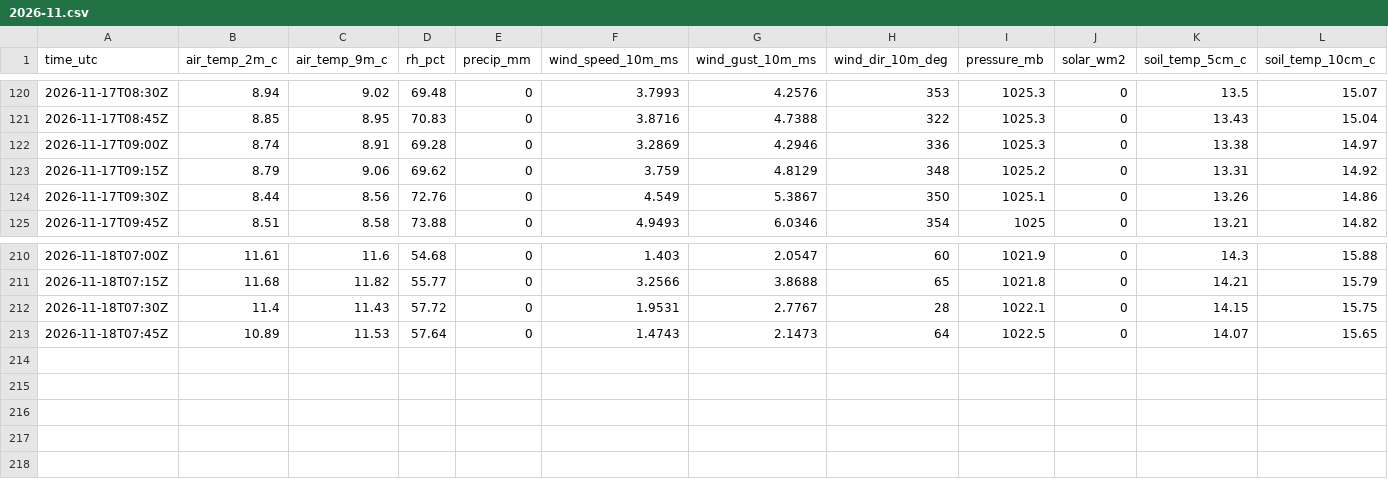
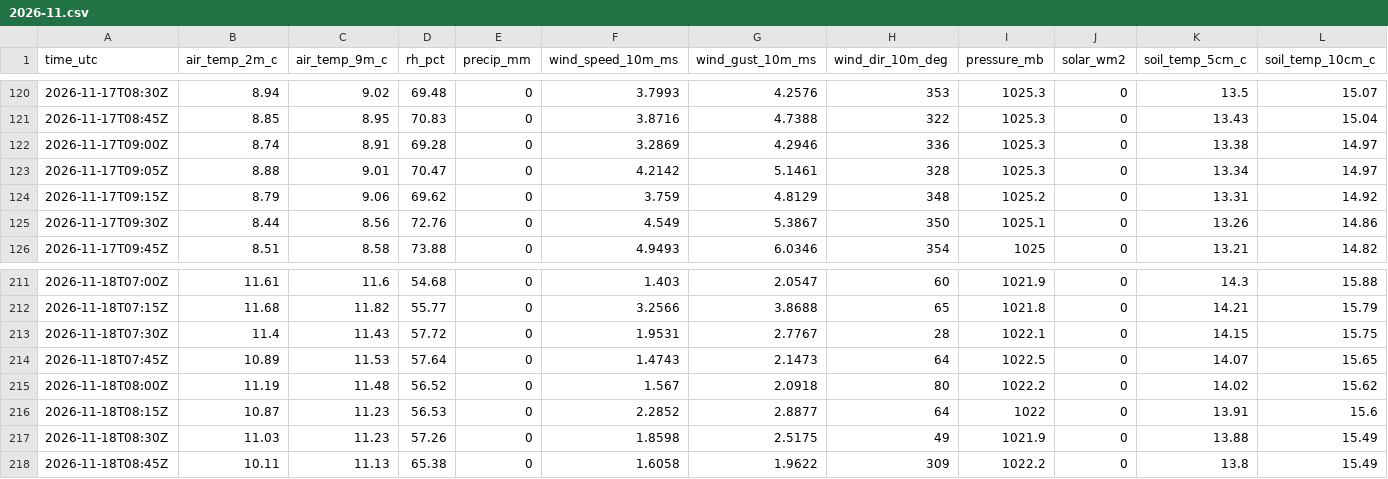
Before and after one commit to strmywxATX/txst-roundrock-weather, a CSV file: data/2026/2026-11.csv, drawn as a sheet; only a part is shown, gaps mark what is left out; rows hold the shown columns only; the diff names each change by its address in the sheet, - before the commit and + after, or states it on an @@ line.

```diff
--- a/data/2026/2026-11.csv
+++ b/data/2026/2026-11.csv
+row 123: 2026-11-17T09:05Z | 8.88 | 9.01 | 70.47 | 0 | 4.2142 | 5.1461 | 328 | 1025.3 | 0 | 13.34 | 14.97
+row 215: 2026-11-18T08:00Z | 11.19 | 11.48 | 56.52 | 0 | 1.567 | 2.0918 | 80 | 1022.2 | 0 | 14.02 | 15.62
+row 216: 2026-11-18T08:15Z | 10.87 | 11.23 | 56.53 | 0 | 2.2852 | 2.8877 | 64 | 1022 | 0 | 13.91 | 15.6
+row 217: 2026-11-18T08:30Z | 11.03 | 11.23 | 57.26 | 0 | 1.8598 | 2.5175 | 49 | 1021.9 | 0 | 13.88 | 15.49
+row 218: 2026-11-18T08:45Z | 10.11 | 11.13 | 65.38 | 0 | 1.6058 | 1.9622 | 309 | 1022.2 | 0 | 13.8 | 15.49
```
Also changed, not shown: 1 other file.
